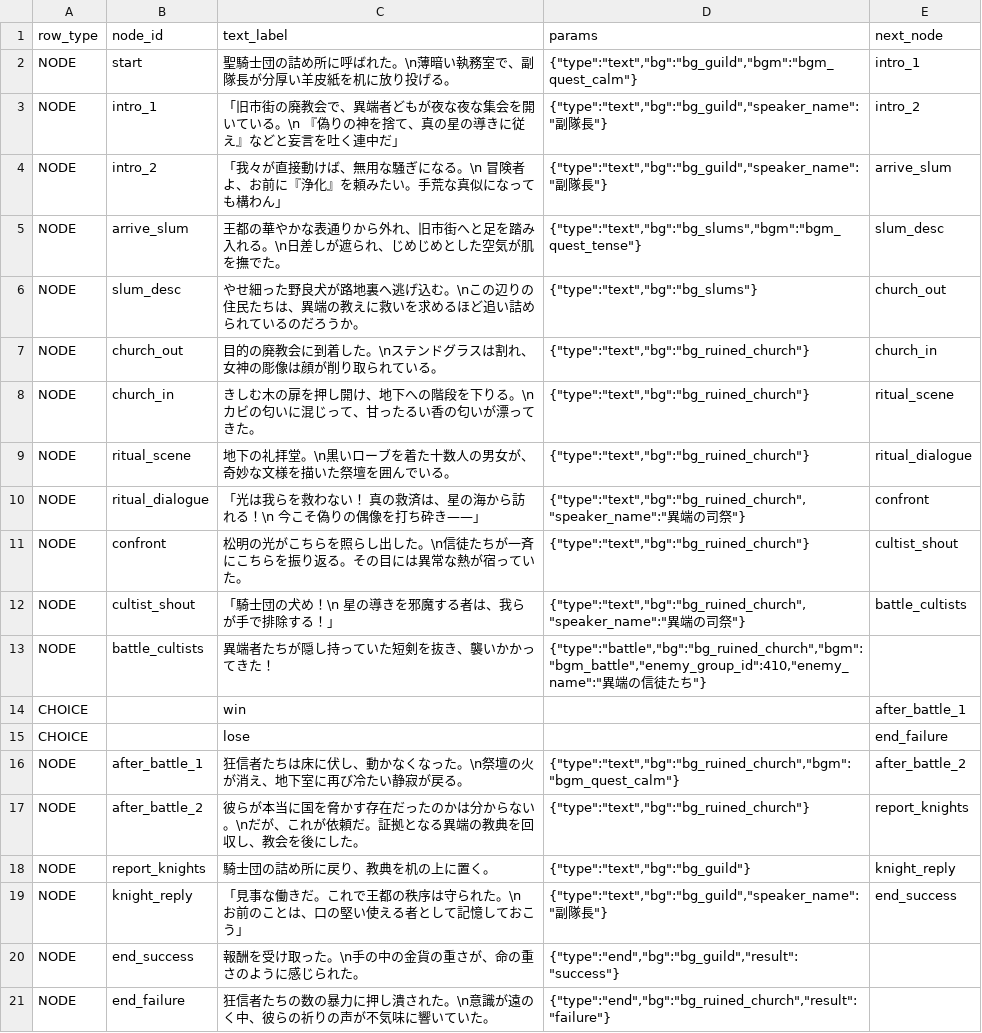
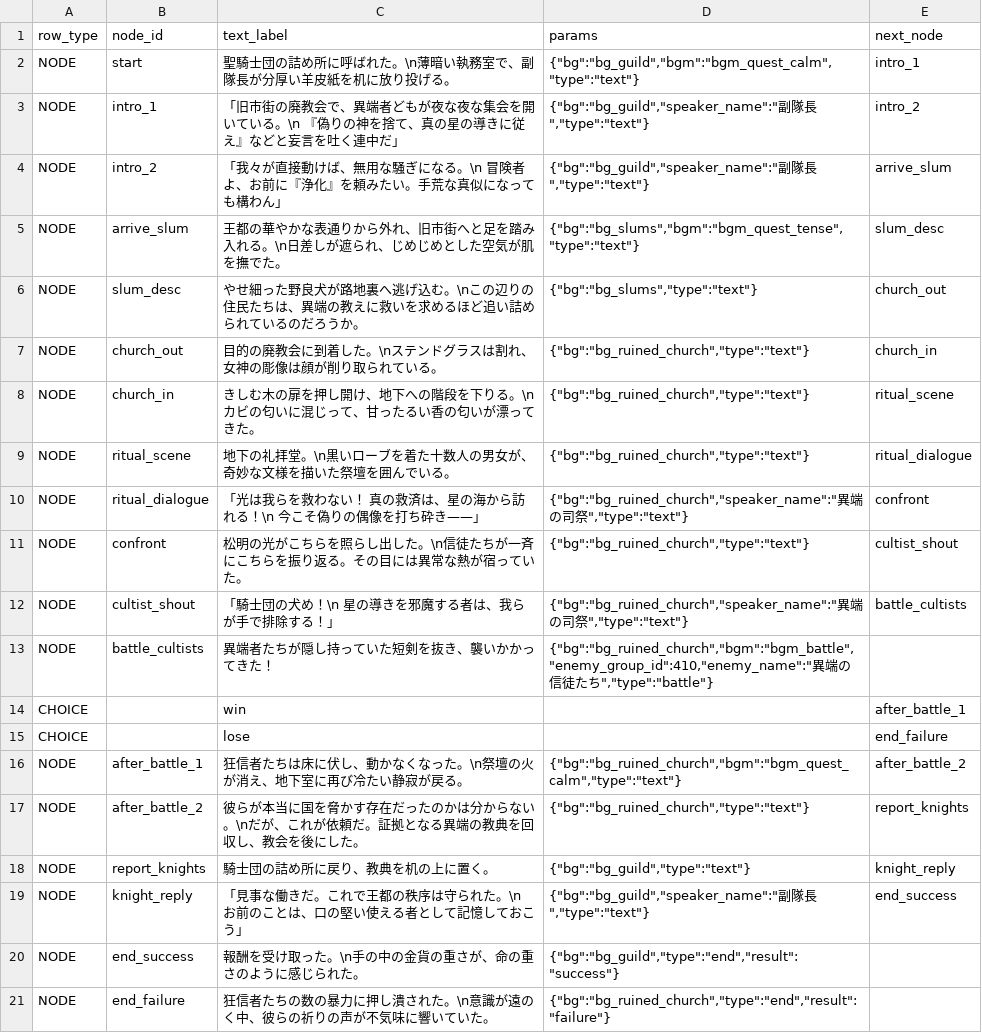
Before and after one commit to kiyoshikitamura/code-wirth-dawn, a CSV file: src/data/csv/scenarios/7010_qst_rol_heretic.csv, drawn as a sheet.

```diff
--- a/src/data/csv/scenarios/7010_qst_rol_heretic.csv
+++ b/src/data/csv/scenarios/7010_qst_rol_heretic.csv
@@ -1,21 +1,21 @@
 row_type,node_id,text_label,params,next_node
-NODE,start,"聖騎士団の詰め所に呼ばれた。\n薄暗い執務室で、副隊長が分厚い羊皮紙を机に放り投げる。","{""type"":""text"",""bg"":""bg_guild"",""bgm"":""bgm_quest_calm""}",intro_1
-NODE,intro_1,"「旧市街の廃教会で、異端者どもが夜な夜な集会を開いている。\n　『偽りの神を捨て、真の星の導きに従え』などと妄言を吐く連中だ」","{""type"":""text"",""bg"":""bg_guild"",""speaker_name"":""副隊長""}",intro_2
-NODE,intro_2,"「我々が直接動けば、無用な騒ぎになる。\n　冒険者よ、お前に『浄化』を頼みたい。手荒な真似になっても構わん」","{""type"":""text"",""bg"":""bg_guild"",""speaker_name"":""副隊長""}",arrive_slum
-NODE,arrive_slum,"王都の華やかな表通りから外れ、旧市街へと足を踏み入れる。\n日差しが遮られ、じめじめとした空気が肌を撫でた。","{""type"":""text"",""bg"":""bg_slums"",""bgm"":""bgm_quest_tense""}",slum_desc
-NODE,slum_desc,"やせ細った野良犬が路地裏へ逃げ込む。\nこの辺りの住民たちは、異端の教えに救いを求めるほど追い詰められているのだろうか。","{""type"":""text"",""bg"":""bg_slums""}",church_out
-NODE,church_out,"目的の廃教会に到着した。\nステンドグラスは割れ、女神の彫像は顔が削り取られている。","{""type"":""text"",""bg"":""bg_ruined_church""}",church_in
-NODE,church_in,"きしむ木の扉を押し開け、地下への階段を下りる。\nカビの匂いに混じって、甘ったるい香の匂いが漂ってきた。","{""type"":""text"",""bg"":""bg_ruined_church""}",ritual_scene
-NODE,ritual_scene,"地下の礼拝堂。\n黒いローブを着た十数人の男女が、奇妙な文様を描いた祭壇を囲んでいる。","{""type"":""text"",""bg"":""bg_ruined_church""}",ritual_dialogue
-NODE,ritual_dialogue,"「光は我らを救わない！ 真の救済は、星の海から訪れる！\n　今こそ偽りの偶像を打ち砕き——」","{""type"":""text"",""bg"":""bg_ruined_church"",""speaker_name"":""異端の司祭""}",confront
-NODE,confront,"松明の光がこちらを照らし出した。\n信徒たちが一斉にこちらを振り返る。その目には異常な熱が宿っていた。","{""type"":""text"",""bg"":""bg_ruined_church""}",cultist_shout
-NODE,cultist_shout,"「騎士団の犬め！\n　星の導きを邪魔する者は、我らが手で排除する！」","{""type"":""text"",""bg"":""bg_ruined_church"",""speaker_name"":""異端の司祭""}",battle_cultists
-NODE,battle_cultists,"異端者たちが隠し持っていた短剣を抜き、襲いかかってきた！","{""type"":""battle"",""bg"":""bg_ruined_church"",""bgm"":""bgm_battle"",""enemy_group_id"":410,""enemy_name"":""異端の信徒たち""}",
+NODE,start,"聖騎士団の詰め所に呼ばれた。\n薄暗い執務室で、副隊長が分厚い羊皮紙を机に放り投げる。","{""bg"":""bg_guild"",""bgm"":""bgm_quest_calm"",""type"":""text""}",intro_1
+NODE,intro_1,"「旧市街の廃教会で、異端者どもが夜な夜な集会を開いている。\n　『偽りの神を捨て、真の星の導きに従え』などと妄言を吐く連中だ」","{""bg"":""bg_guild"",""speaker_name"":""副隊長"",""type"":""text""}",intro_2
+NODE,intro_2,"「我々が直接動けば、無用な騒ぎになる。\n　冒険者よ、お前に『浄化』を頼みたい。手荒な真似になっても構わん」","{""bg"":""bg_guild"",""speaker_name"":""副隊長"",""type"":""text""}",arrive_slum
+NODE,arrive_slum,"王都の華やかな表通りから外れ、旧市街へと足を踏み入れる。\n日差しが遮られ、じめじめとした空気が肌を撫でた。","{""bg"":""bg_slums"",""bgm"":""bgm_quest_tense"",""type"":""text""}",slum_desc
+NODE,slum_desc,"やせ細った野良犬が路地裏へ逃げ込む。\nこの辺りの住民たちは、異端の教えに救いを求めるほど追い詰められているのだろうか。","{""bg"":""bg_slums"",""type"":""text""}",church_out
+NODE,church_out,"目的の廃教会に到着した。\nステンドグラスは割れ、女神の彫像は顔が削り取られている。","{""bg"":""bg_ruined_church"",""type"":""text""}",church_in
+NODE,church_in,"きしむ木の扉を押し開け、地下への階段を下りる。\nカビの匂いに混じって、甘ったるい香の匂いが漂ってきた。","{""bg"":""bg_ruined_church"",""type"":""text""}",ritual_scene
+NODE,ritual_scene,"地下の礼拝堂。\n黒いローブを着た十数人の男女が、奇妙な文様を描いた祭壇を囲んでいる。","{""bg"":""bg_ruined_church"",""type"":""text""}",ritual_dialogue
+NODE,ritual_dialogue,"「光は我らを救わない！ 真の救済は、星の海から訪れる！\n　今こそ偽りの偶像を打ち砕き——」","{""bg"":""bg_ruined_church"",""speaker_name"":""異端の司祭"",""type"":""text""}",confront
+NODE,confront,"松明の光がこちらを照らし出した。\n信徒たちが一斉にこちらを振り返る。その目には異常な熱が宿っていた。","{""bg"":""bg_ruined_church"",""type"":""text""}",cultist_shout
+NODE,cultist_shout,"「騎士団の犬め！\n　星の導きを邪魔する者は、我らが手で排除する！」","{""bg"":""bg_ruined_church"",""speaker_name"":""異端の司祭"",""type"":""text""}",battle_cultists
+NODE,battle_cultists,"異端者たちが隠し持っていた短剣を抜き、襲いかかってきた！","{""bg"":""bg_ruined_church"",""bgm"":""bgm_battle"",""enemy_group_id"":410,""enemy_name"":""異端の信徒たち"",""type"":""battle""}",
 CHOICE,,win,,after_battle_1
 CHOICE,,lose,,end_failure
-NODE,after_battle_1,"狂信者たちは床に伏し、動かなくなった。\n祭壇の火が消え、地下室に再び冷たい静寂が戻る。","{""type"":""text"",""bg"":""bg_ruined_church"",""bgm"":""bgm_quest_calm""}",after_battle_2
-NODE,after_battle_2,"彼らが本当に国を脅かす存在だったのかは分からない。\nだが、これが依頼だ。証拠となる異端の教典を回収し、教会を後にした。","{""type"":""text"",""bg"":""bg_ruined_church""}",report_knights
-NODE,report_knights,"騎士団の詰め所に戻り、教典を机の上に置く。","{""type"":""text"",""bg"":""bg_guild""}",knight_reply
-NODE,knight_reply,"「見事な働きだ。これで王都の秩序は守られた。\n　お前のことは、口の堅い使える者として記憶しておこう」","{""type"":""text"",""bg"":""bg_guild"",""speaker_name"":""副隊長""}",end_success
-NODE,end_success,"報酬を受け取った。\n手の中の金貨の重さが、命の重さのように感じられた。","{""type"":""end"",""bg"":""bg_guild"",""result"":""success""}",
-NODE,end_failure,"狂信者たちの数の暴力に押し潰された。\n意識が遠のく中、彼らの祈りの声が不気味に響いていた。","{""type"":""end"",""bg"":""bg_ruined_church"",""result"":""failure""}",
+NODE,after_battle_1,"狂信者たちは床に伏し、動かなくなった。\n祭壇の火が消え、地下室に再び冷たい静寂が戻る。","{""bg"":""bg_ruined_church"",""bgm"":""bgm_quest_calm"",""type"":""text""}",after_battle_2
+NODE,after_battle_2,"彼らが本当に国を脅かす存在だったのかは分からない。\nだが、これが依頼だ。証拠となる異端の教典を回収し、教会を後にした。","{""bg"":""bg_ruined_church"",""type"":""text""}",report_knights
+NODE,report_knights,"騎士団の詰め所に戻り、教典を机の上に置く。","{""bg"":""bg_guild"",""type"":""text""}",knight_reply
+NODE,knight_reply,"「見事な働きだ。これで王都の秩序は守られた。\n　お前のことは、口の堅い使える者として記憶しておこう」","{""bg"":""bg_guild"",""speaker_name"":""副隊長"",""type"":""text""}",end_success
+NODE,end_success,"報酬を受け取った。\n手の中の金貨の重さが、命の重さのように感じられた。","{""bg"":""bg_guild"",""type"":""end"",""result"":""success""}",
+NODE,end_failure,"狂信者たちの数の暴力に押し潰された。\n意識が遠のく中、彼らの祈りの声が不気味に響いていた。","{""bg"":""bg_ruined_church"",""type"":""end"",""result"":""failure""}",
```
Also changed, not shown: src/data/csv/scenarios/7011_qst_rol_holywater.csv, src/data/csv/scenarios/7012_qst_rol_pilgrim.csv, 4 other files.
